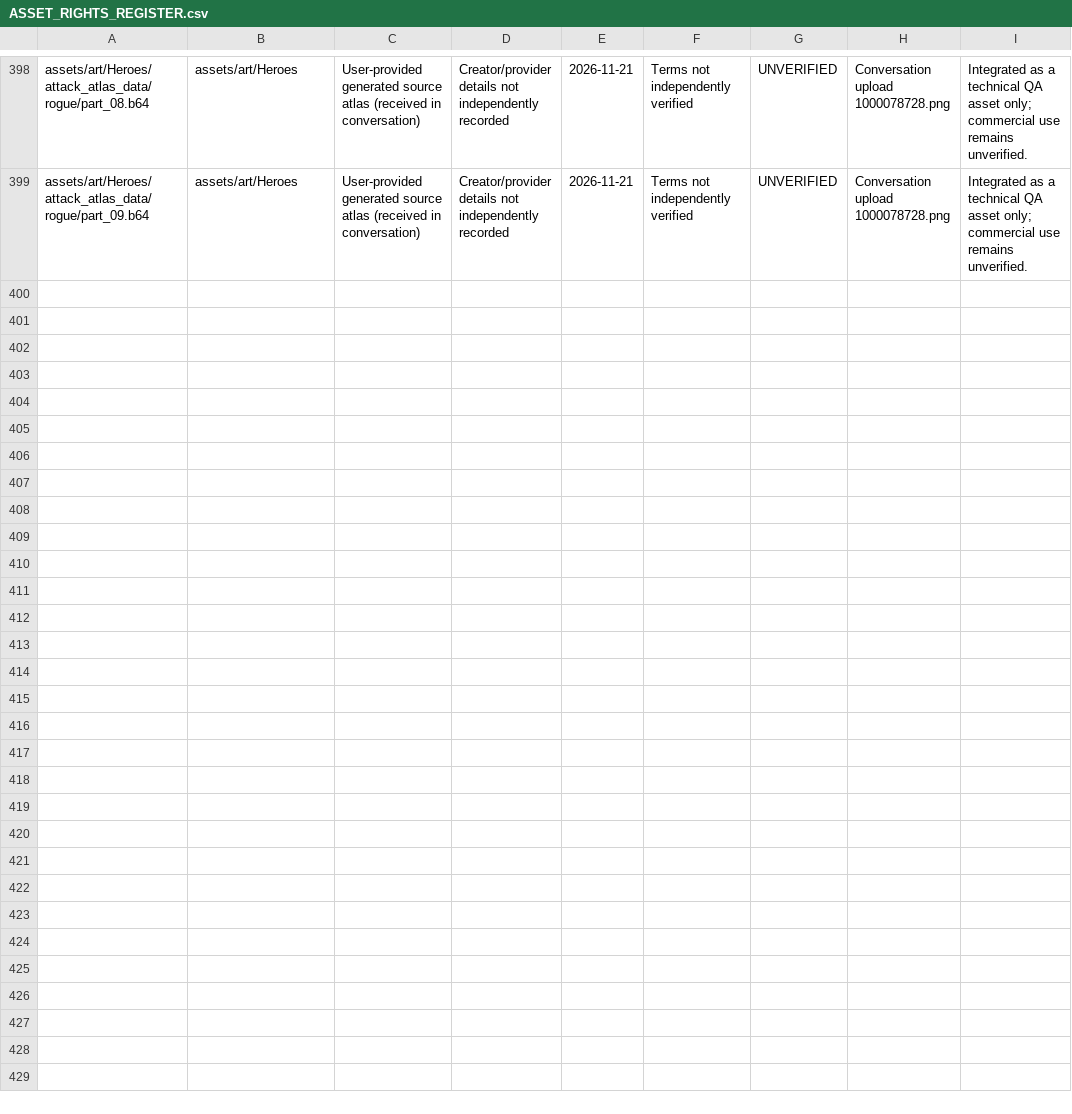
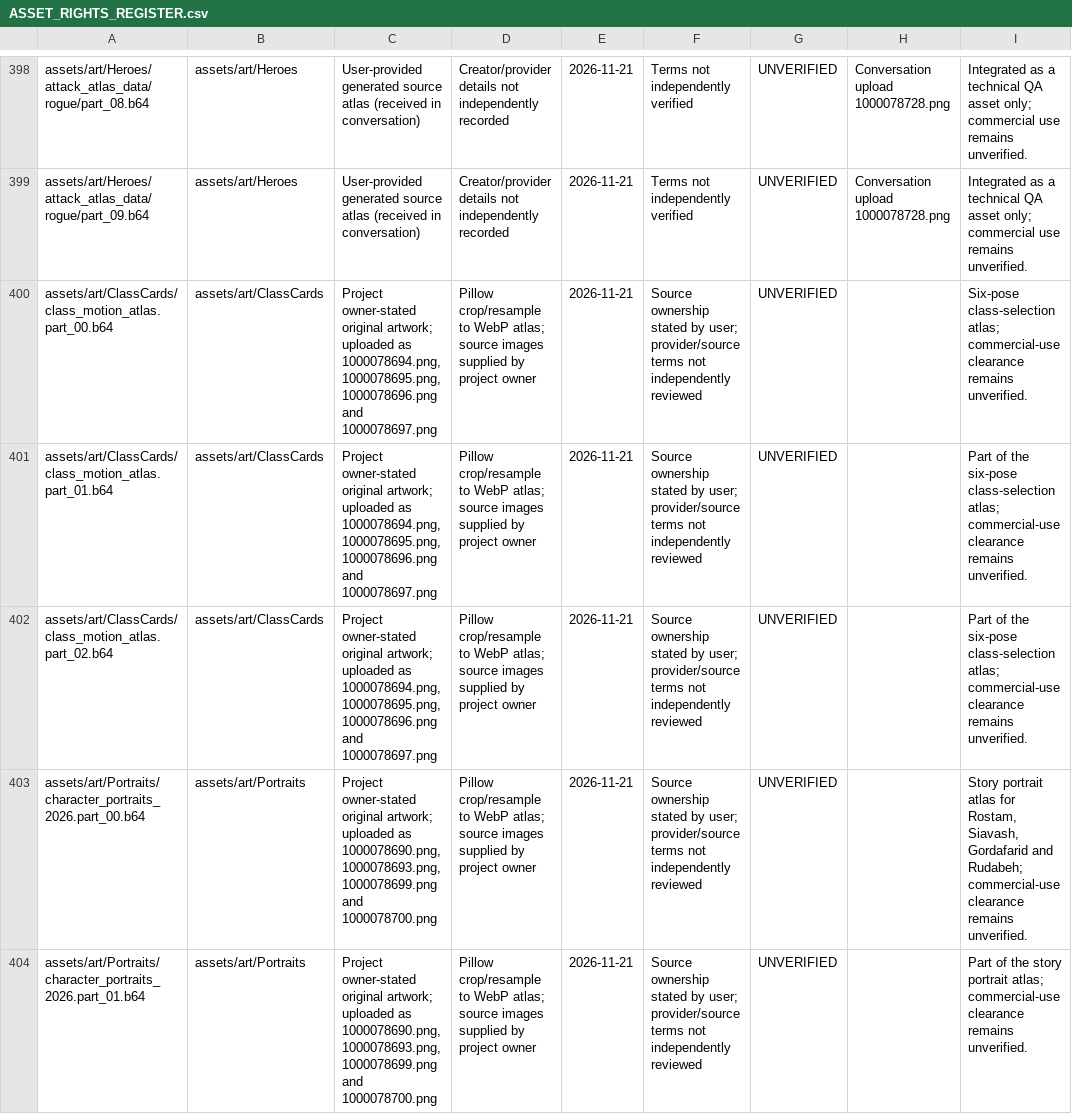
Before and after one commit to miladesmaeilpoor85-cell/Divslayer, a CSV file: docs/ASSET_RIGHTS_REGISTER.csv, drawn as a sheet; only a part is shown, gaps mark what is left out.

Commit message:
Record owner-supplied 2026 character art sources and rights status

```diff
--- a/docs/ASSET_RIGHTS_REGISTER.csv
+++ b/docs/ASSET_RIGHTS_REGISTER.csv
@@ -399 +399,6 @@
 "assets/art/Heroes/attack_atlas_data/rogue/part_09.b64","assets/art/Heroes","User-provided generated source atlas (received in conversation)","Creator/provider details not independently recorded","2026-11-21","Terms not independently verified","UNVERIFIED","Conversation upload 1000078728.png","Integrated as a technical QA asset only; commercial use remains unverified."
+"assets/art/ClassCards/class_motion_atlas.part_00.b64","assets/art/ClassCards","Project owner-stated original artwork; uploaded as 1000078694.png, 1000078695.png, 1000078696.png and 1000078697.png","Pillow crop/resample to WebP atlas; source images supplied by project owner","2026-11-21","Source ownership stated by user; provider/source terms not independently reviewed","UNVERIFIED","","Six-pose class-selection atlas; commercial-use clearance remains unverified."
+"assets/art/ClassCards/class_motion_atlas.part_01.b64","assets/art/ClassCards","Project owner-stated original artwork; uploaded as 1000078694.png, 1000078695.png, 1000078696.png and 1000078697.png","Pillow crop/resample to WebP atlas; source images supplied by project owner","2026-11-21","Source ownership stated by user; provider/source terms not independently reviewed","UNVERIFIED","","Part of the six-pose class-selection atlas; commercial-use clearance remains unverified."
+"assets/art/ClassCards/class_motion_atlas.part_02.b64","assets/art/ClassCards","Project owner-stated original artwork; uploaded as 1000078694.png, 1000078695.png, 1000078696.png and 1000078697.png","Pillow crop/resample to WebP atlas; source images supplied by project owner","2026-11-21","Source ownership stated by user; provider/source terms not independently reviewed","UNVERIFIED","","Part of the six-pose class-selection atlas; commercial-use clearance remains unverified."
+"assets/art/Portraits/character_portraits_2026.part_00.b64","assets/art/Portraits","Project owner-stated original artwork; uploaded as 1000078690.png, 1000078693.png, 1000078699.png and 1000078700.png","Pillow crop/resample to WebP atlas; source images supplied by project owner","2026-11-21","Source ownership stated by user; provider/source terms not independently reviewed","UNVERIFIED","","Story portrait atlas for Rostam, Siavash, Gordafarid and Rudabeh; commercial-use clearance remains unverified."
+"assets/art/Portraits/character_portraits_2026.part_01.b64","assets/art/Portraits","Project owner-stated original artwork; uploaded as 1000078690.png, 1000078693.png, 1000078699.png and 1000078700.png","Pillow crop/resample to WebP atlas; source images supplied by project owner","2026-11-21","Source ownership stated by user; provider/source terms not independently reviewed","UNVERIFIED","","Part of the story portrait atlas; commercial-use clearance remains unverified."
```
